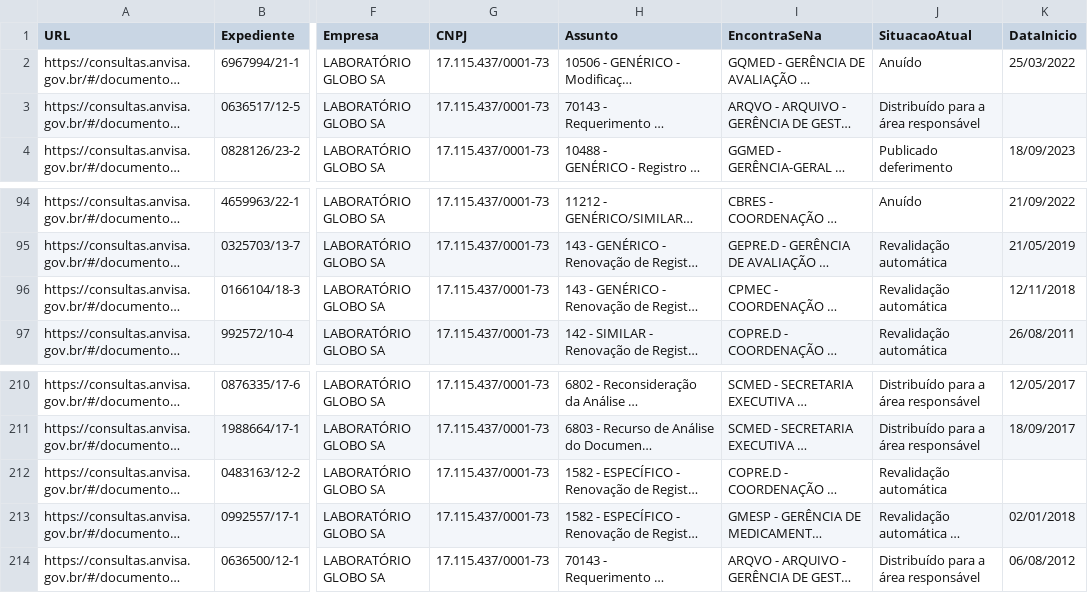
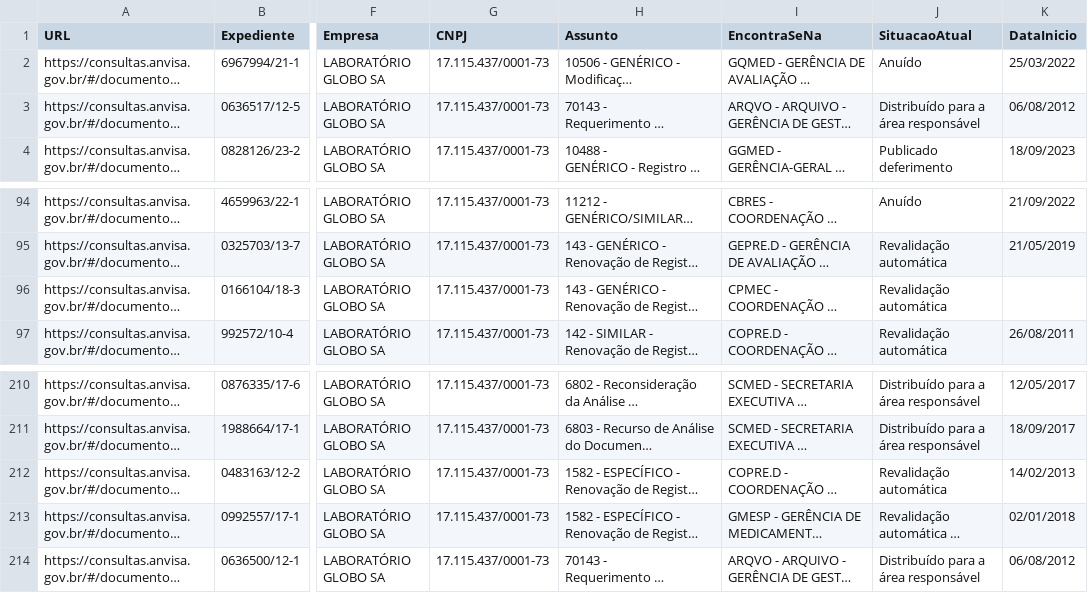
Before and after one commit to Diorgerb/DADOSreg, a CSV file: Status processos.csv, drawn as a sheet; only a part is shown, gaps mark what is left out; long unchanged cells end in …; the diff names each change by its address in the sheet, - before the commit and + after, or states it on an @@ line.

Commit message:
Atualizando arquivo CSV com informações extraídas

```diff
--- a/Status processos.csv
+++ b/Status processos.csv
-K3 (DataInicio): (empty)
+K3 (DataInicio): 06/08/2012
-K96 (DataInicio): 12/11/2018
+K96 (DataInicio): (empty)
-K212 (DataInicio): (empty)
+K212 (DataInicio): 14/02/2013
```
